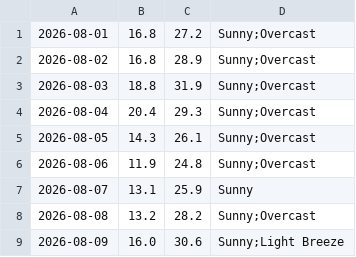
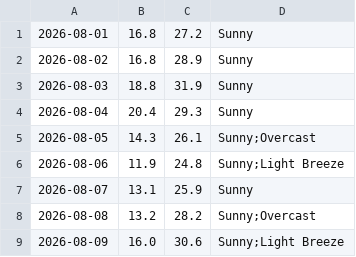
Before and after one commit to mlittlec/Home-Temps, a CSV file: data/weather/raw/2026/weather_daily_2026-08.csv, drawn as a sheet; only a part is shown.

Commit message:
The last of the August 2026 weather observations

```diff
--- a/data/weather/raw/2026/weather_daily_2026-08.csv
+++ b/data/weather/raw/2026/weather_daily_2026-08.csv
@@ -1,7 +1,7 @@
-2026-08-01,16.8,27.2,"Sunny;Overcast"
-2026-08-02,16.8,28.9,"Sunny;Overcast"
-2026-08-03,18.8,31.9,"Sunny;Overcast"
-2026-08-04,20.4,29.3,"Sunny;Overcast"
+2026-08-01,16.8,27.2,"Sunny"
+2026-08-02,16.8,28.9,"Sunny"
+2026-08-03,18.8,31.9,"Sunny"
+2026-08-04,20.4,29.3,"Sunny"
 2026-08-05,14.3,26.1,"Sunny;Overcast"
-2026-08-06,11.9,24.8,"Sunny;Overcast"
+2026-08-06,11.9,24.8,"Sunny;Light Breeze"
 2026-08-07,13.1,25.9,"Sunny"
```
